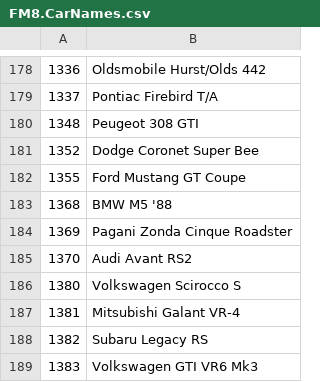
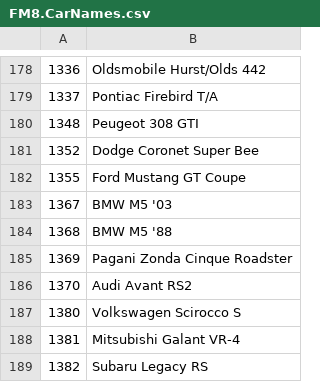
Before and after one commit to Forzurda/ForzaMotorsport2023CarIDs, a CSV file: FM8.CarNames.csv, drawn as a sheet; only a part is shown, gaps mark what is left out; the shorter side is filled out with more unchanged rows.

Commit message:
Update FM8.CarNames.csv
Added 1367 BMW M5 '03

```diff
--- a/FM8.CarNames.csv
+++ b/FM8.CarNames.csv
@@ -182,2 +182,3 @@
 1355	Ford Mustang GT Coupe
+1367	BMW M5 '03
 1368	BMW M5 '88
```
